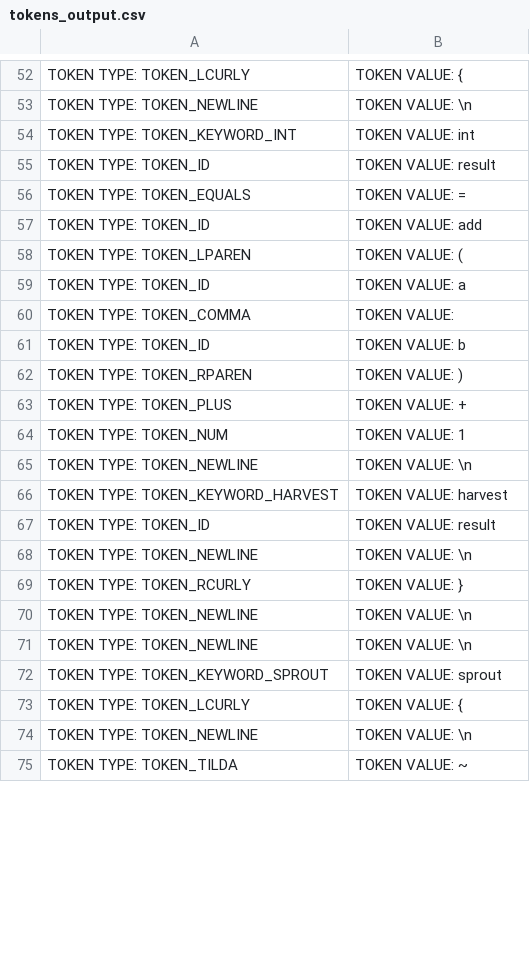
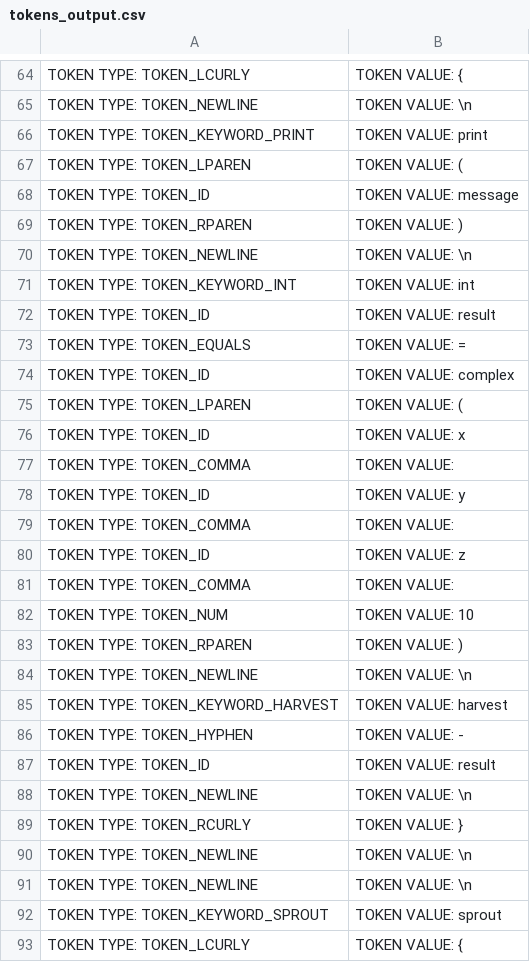
Before and after one commit to christiantomato/Tomat0-Compiler, a CSV file: output/tokens_output.csv, drawn as a sheet; only a part is shown, gaps mark what is left out; the shorter side is filled out with more unchanged rows; the diff covers the shown part only.

```diff
--- a/output/tokens_output.csv
+++ b/output/tokens_output.csv
@@ -53,2 +65,7 @@ TOKEN TYPE: TOKEN_LCURLY, TOKEN VALUE: {
 TOKEN TYPE: TOKEN_NEWLINE, TOKEN VALUE: \n
+TOKEN TYPE: TOKEN_KEYWORD_PRINT, TOKEN VALUE: print
+TOKEN TYPE: TOKEN_LPAREN, TOKEN VALUE: (
+TOKEN TYPE: TOKEN_ID, TOKEN VALUE: message
+TOKEN TYPE: TOKEN_RPAREN, TOKEN VALUE: )
+TOKEN TYPE: TOKEN_NEWLINE, TOKEN VALUE: \n
 TOKEN TYPE: TOKEN_KEYWORD_INT, TOKEN VALUE: int
@@ -56,12 +73,15 @@ TOKEN TYPE: TOKEN_ID, TOKEN VALUE: result
 TOKEN TYPE: TOKEN_EQUALS, TOKEN VALUE: =
-TOKEN TYPE: TOKEN_ID, TOKEN VALUE: add
+TOKEN TYPE: TOKEN_ID, TOKEN VALUE: complex
 TOKEN TYPE: TOKEN_LPAREN, TOKEN VALUE: (
-TOKEN TYPE: TOKEN_ID, TOKEN VALUE: a
+TOKEN TYPE: TOKEN_ID, TOKEN VALUE: x
 TOKEN TYPE: TOKEN_COMMA, TOKEN VALUE: ,
-TOKEN TYPE: TOKEN_ID, TOKEN VALUE: b
+TOKEN TYPE: TOKEN_ID, TOKEN VALUE: y
+TOKEN TYPE: TOKEN_COMMA, TOKEN VALUE: ,
+TOKEN TYPE: TOKEN_ID, TOKEN VALUE: z
+TOKEN TYPE: TOKEN_COMMA, TOKEN VALUE: ,
+TOKEN TYPE: TOKEN_NUM, TOKEN VALUE: 10
 TOKEN TYPE: TOKEN_RPAREN, TOKEN VALUE: )
-TOKEN TYPE: TOKEN_PLUS, TOKEN VALUE: +
-TOKEN TYPE: TOKEN_NUM, TOKEN VALUE: 1
 TOKEN TYPE: TOKEN_NEWLINE, TOKEN VALUE: \n
 TOKEN TYPE: TOKEN_KEYWORD_HARVEST, TOKEN VALUE: harvest
+TOKEN TYPE: TOKEN_HYPHEN, TOKEN VALUE: -
 TOKEN TYPE: TOKEN_ID, TOKEN VALUE: result
```
Also changed, not shown: 36 added rows, 6 removed rows, 3 moved rows and 16 edited cells elsewhere in this file, 5 other files.
